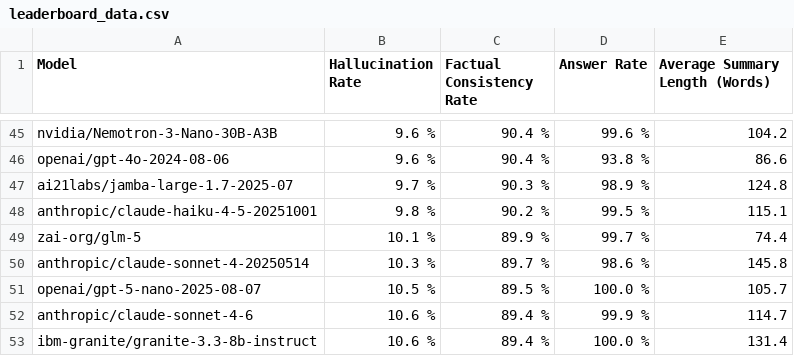
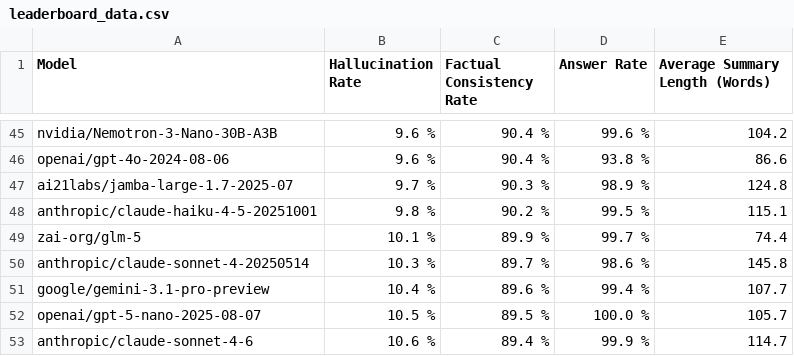
Before and after one commit to kcalhoon/vectara-leaderboard-git, a CSV file: leaderboard_data.csv, drawn as a sheet; only a part is shown, gaps mark what is left out; the shorter side is filled out with more unchanged rows.

```diff
--- a/leaderboard_data.csv
+++ b/leaderboard_data.csv
@@ -50,2 +50,3 @@ zai-org/glm-5,10.1 %,89.9 %,99.7 %,74.4
 anthropic/claude-sonnet-4-20250514,10.3 %,89.7 %,98.6 %,145.8
+google/gemini-3.1-pro-preview,10.4 %,89.6 %,99.4 %,107.7
 openai/gpt-5-nano-2025-08-07,10.5 %,89.5 %,100.0 %,105.7
```
